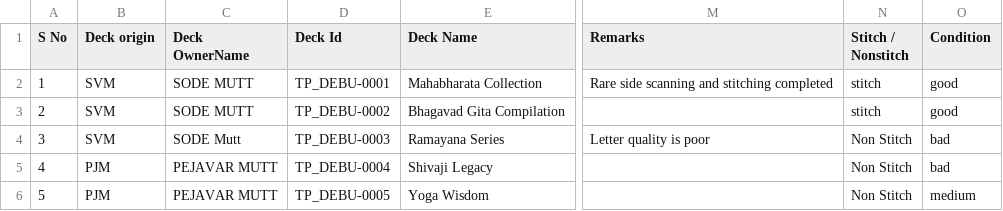
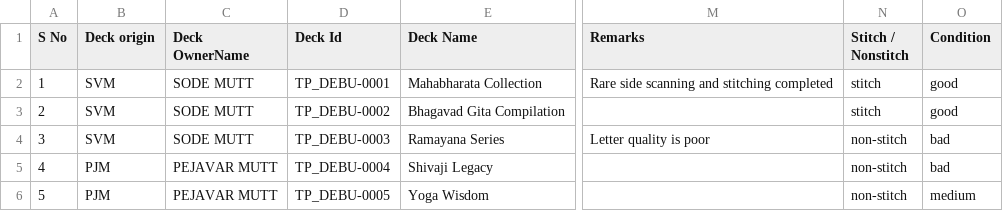
Before and after one commit to heynameisabhi/palm_leaf_project, a CSV file: public/csv/bulk_insertion_test_main.csv, drawn as a sheet; only a part is shown, gaps mark what is left out; the diff names each change by its address in the sheet, - before the commit and + after, or states it on an @@ line.

```diff
--- a/public/csv/bulk_insertion_test_main.csv
+++ b/public/csv/bulk_insertion_test_main.csv
-C4 (Deck OwnerName): SODE Mutt
+C4 (Deck OwnerName): SODE MUTT
-N4:N6 (Stitch / Nonstitch): Non Stitch
+N4:N6 (Stitch / Nonstitch): non-stitch
```
Also changed, not shown: public/csv/GranthaDeck_225a9361-ad36-4771-b89d-eadd2c5905b1.csv, public/csv/Grantha_225a9361-ad36-4771-b89d-eadd2c5905b1.csv, 20 other files.
